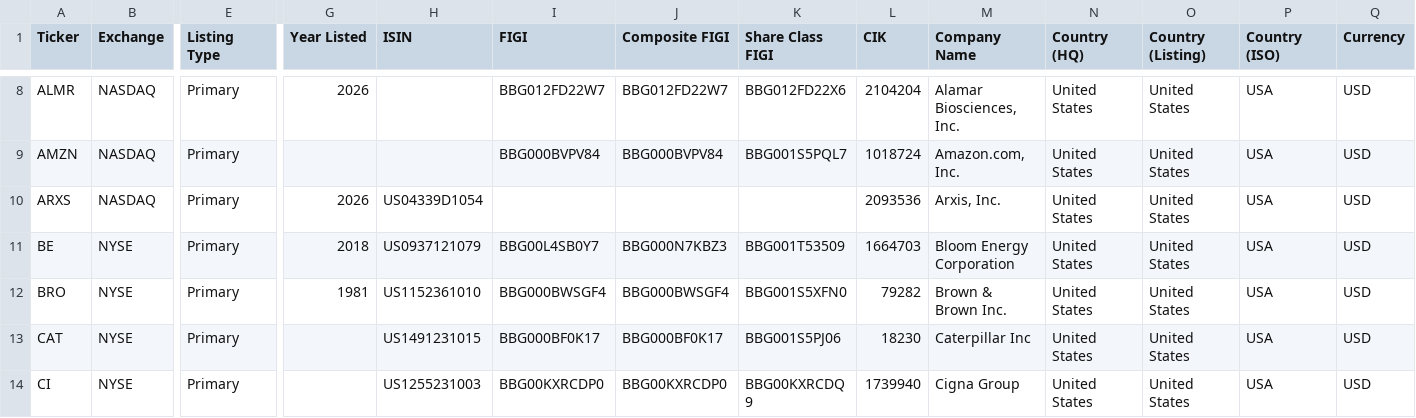
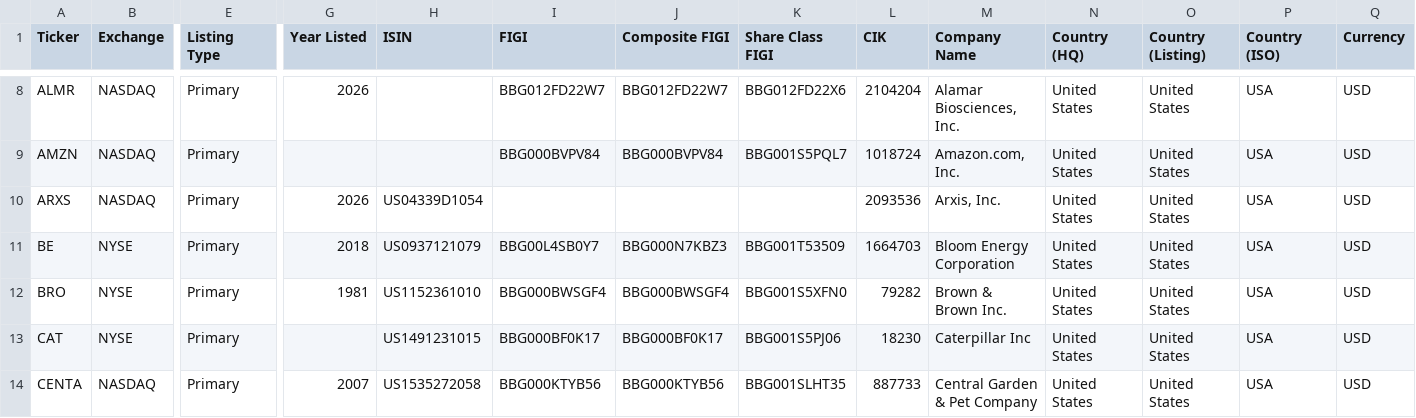
Before and after one commit to jroypeterson/Coverage-Manager, a CSV file: exports/positions_and_researching.csv, drawn as a sheet; only a part is shown, gaps mark what is left out; the shorter side is filled out with more unchanged rows; rows hold the shown columns only; the diff covers the shown part only; the diff names each change by its address in the sheet, - before the commit and + after, or states it on an @@ line.

```diff
--- a/exports/positions_and_researching.csv
+++ b/exports/positions_and_researching.csv
+row 14: CENTA | NASDAQ | Primary | 2007 | US1535272058 | BBG000KTYB56 | BBG000KTYB56 | BBG001SLHT35 | 887733 | Central Garden & Pet Company | United States | United States | USA | USD
```
Also changed, not shown: 5 added rows and 1 edited cell elsewhere in this file, data/positions_and_researching.csv, 6 other files.
